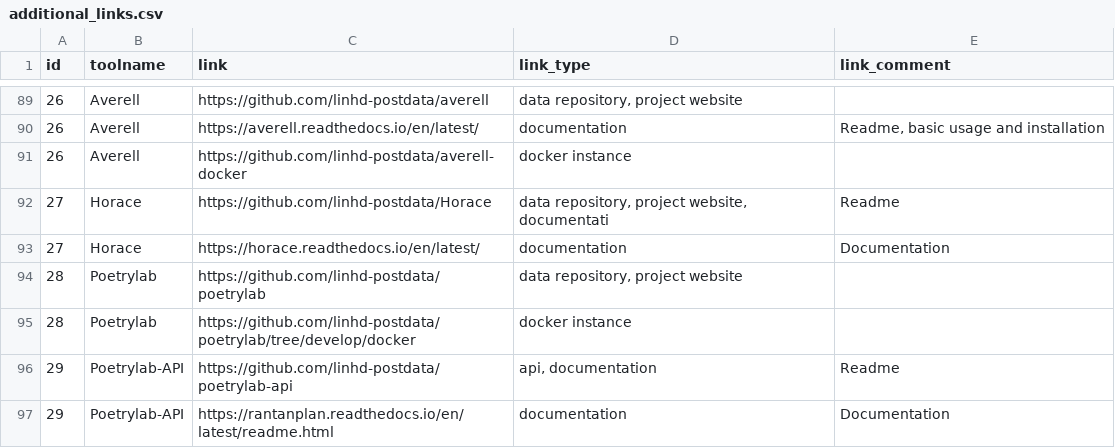
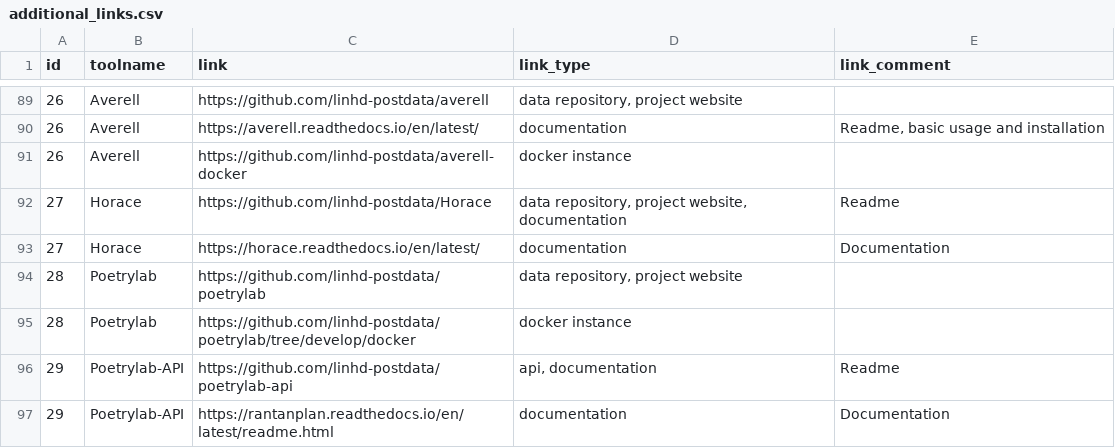
Before and after one commit to lu-pl/clscorgi, a CSV file: clscorgi/tool_inventory/data/additional_links.csv, drawn as a sheet; only a part is shown, gaps mark what is left out.

```diff
--- a/clscorgi/tool_inventory/data/additional_links.csv
+++ b/clscorgi/tool_inventory/data/additional_links.csv
@@ -93,3 +93,3 @@ id,toolname,link,link_type,link_comment
 26,Averell,https://github.com/linhd-postdata/averell-docker,docker instance,
-27,Horace,https://github.com/linhd-postdata/Horace,"data repository, project website, documentati",Readme
+27,Horace,https://github.com/linhd-postdata/Horace,"data repository, project website, documentation",Readme
 27,Horace,https://horace.readthedocs.io/en/latest/,documentation,Documentation
```
Also changed, not shown: 8 other files.
